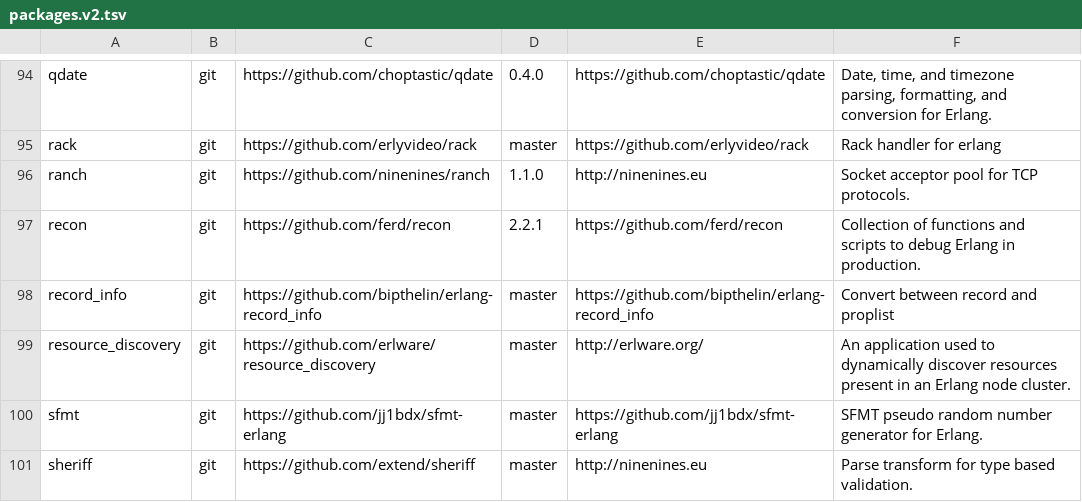
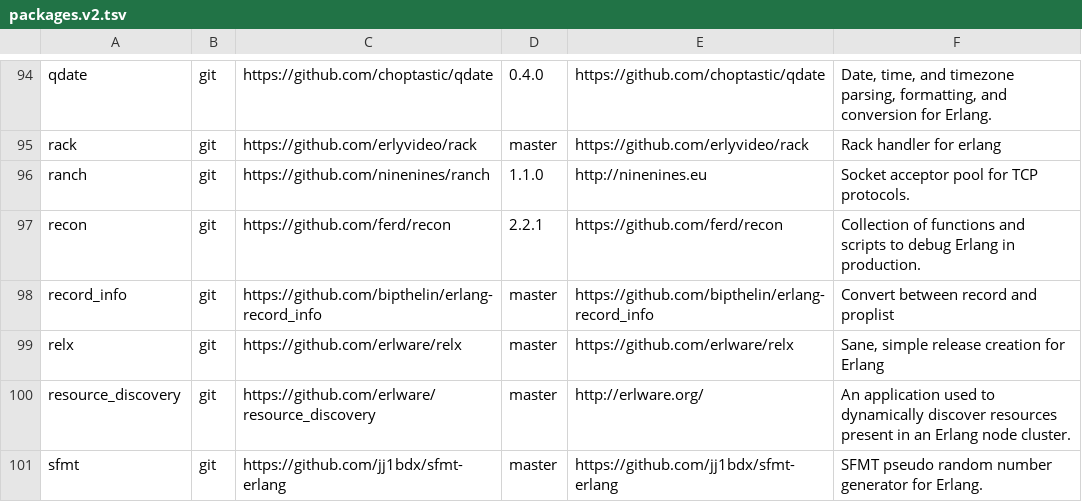
Before and after one commit to ninenines/erlang.mk, a TSV file: packages.v2.tsv, drawn as a sheet; only a part is shown, gaps mark what is left out; the shorter side is filled out with more unchanged rows.

Commit message:
Add package relx to the index

```diff
--- a/packages.v2.tsv
+++ b/packages.v2.tsv
@@ -98,2 +98,3 @@ recon	git	https://github.com/ferd/recon	2.2.1	https://github.com/ferd/recon	Coll
 record_info	git	https://github.com/bipthelin/erlang-record_info	master	https://github.com/bipthelin/erlang-record_info	Convert between record and proplist
+relx	git	https://github.com/erlware/relx	master	https://github.com/erlware/relx	Sane, simple release creation for Erlang
 resource_discovery	git	https://github.com/erlware/resource_discovery	master	http://erlware.org/	An application used to dynamically discover resources present in an Erlang node cluster.
```
Also changed, not shown: packages.v1.tsv, 1 other file.
